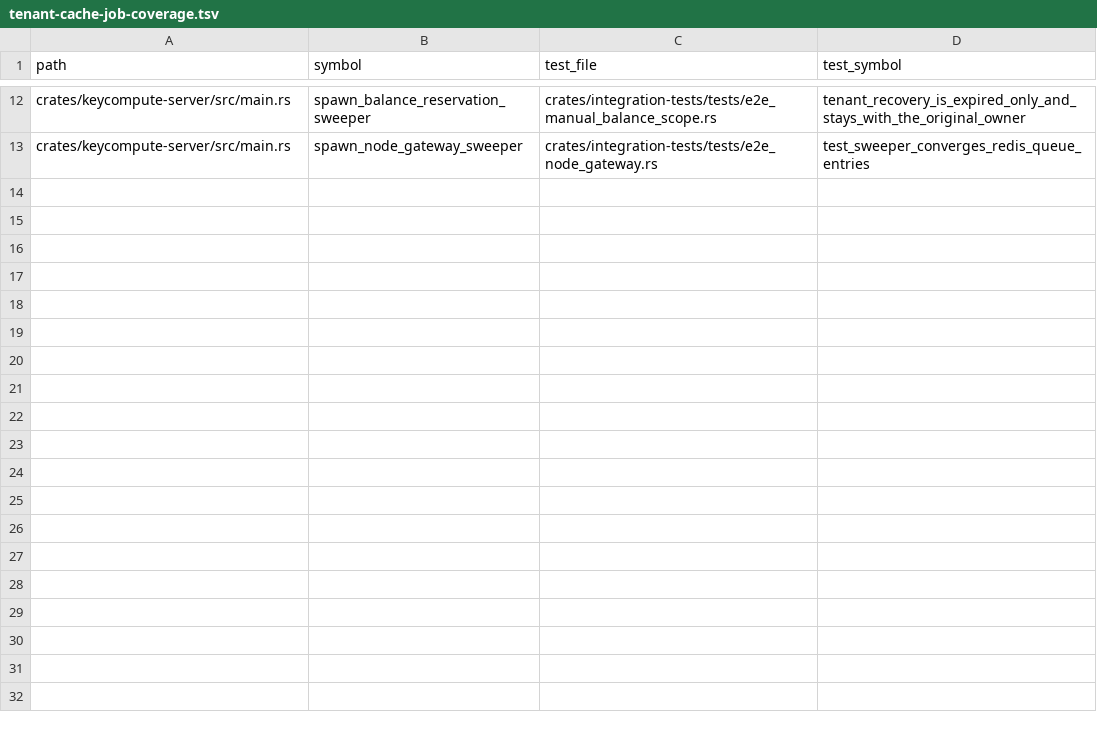
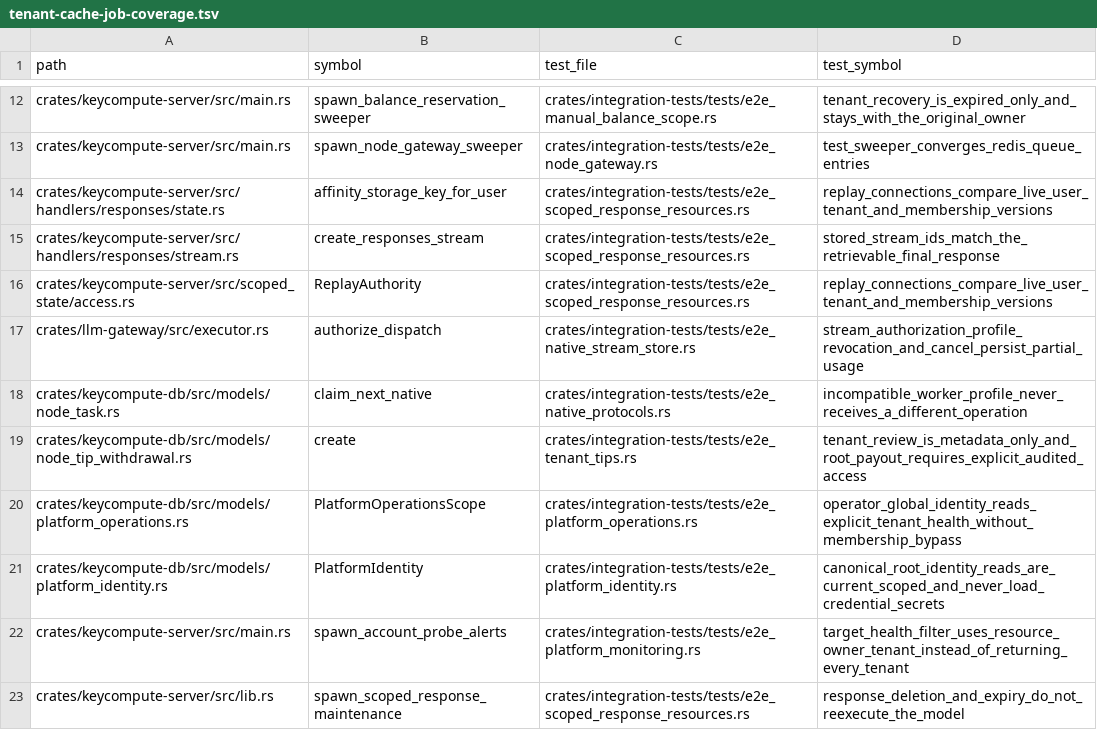
Before and after one commit to keycompute/keycompute, a TSV file: docs/tenant-cache-job-coverage.tsv, drawn as a sheet; only a part is shown, gaps mark what is left out.

Commit message:
ci: deepen tenant refactor evidence coverage

```diff
--- a/docs/tenant-cache-job-coverage.tsv
+++ b/docs/tenant-cache-job-coverage.tsv
@@ -13 +13,11 @@ crates/keycompute-server/src/main.rs	spawn_balance_reservation_sweeper	crates/in
 crates/keycompute-server/src/main.rs	spawn_node_gateway_sweeper	crates/integration-tests/tests/e2e_node_gateway.rs	test_sweeper_converges_redis_queue_entries
+crates/keycompute-server/src/handlers/responses/state.rs	affinity_storage_key_for_user	crates/integration-tests/tests/e2e_scoped_response_resources.rs	replay_connections_compare_live_user_tenant_and_membership_versions
+crates/keycompute-server/src/handlers/responses/stream.rs	create_responses_stream	crates/integration-tests/tests/e2e_scoped_response_resources.rs	stored_stream_ids_match_the_retrievable_final_response
+crates/keycompute-server/src/scoped_state/access.rs	ReplayAuthority	crates/integration-tests/tests/e2e_scoped_response_resources.rs	replay_connections_compare_live_user_tenant_and_membership_versions
+crates/llm-gateway/src/executor.rs	authorize_dispatch	crates/integration-tests/tests/e2e_native_stream_store.rs	stream_authorization_profile_revocation_and_cancel_persist_partial_usage
+crates/keycompute-db/src/models/node_task.rs	claim_next_native	crates/integration-tests/tests/e2e_native_protocols.rs	incompatible_worker_profile_never_receives_a_different_operation
+crates/keycompute-db/src/models/node_tip_withdrawal.rs	create	crates/integration-tests/tests/e2e_tenant_tips.rs	tenant_review_is_metadata_only_and_root_payout_requires_explicit_audited_access
+crates/keycompute-db/src/models/platform_operations.rs	PlatformOperationsScope	crates/integration-tests/tests/e2e_platform_operations.rs	operator_global_identity_reads_explicit_tenant_health_without_membership_bypass
+crates/keycompute-db/src/models/platform_identity.rs	PlatformIdentity	crates/integration-tests/tests/e2e_platform_identity.rs	canonical_root_identity_reads_are_current_scoped_and_never_load_credential_secrets
+crates/keycompute-server/src/main.rs	spawn_account_probe_alerts	crates/integration-tests/tests/e2e_platform_monitoring.rs	target_health_filter_uses_resource_owner_tenant_instead_of_returning_every_tenant
+crates/keycompute-server/src/lib.rs	spawn_scoped_response_maintenance	crates/integration-tests/tests/e2e_scoped_response_resources.rs	response_deletion_and_expiry_do_not_reexecute_the_model
```
Also changed, not shown: docs/tenant-dynamic-sql-review.tsv, docs/tenant-object-coverage.tsv, 1 other file.
